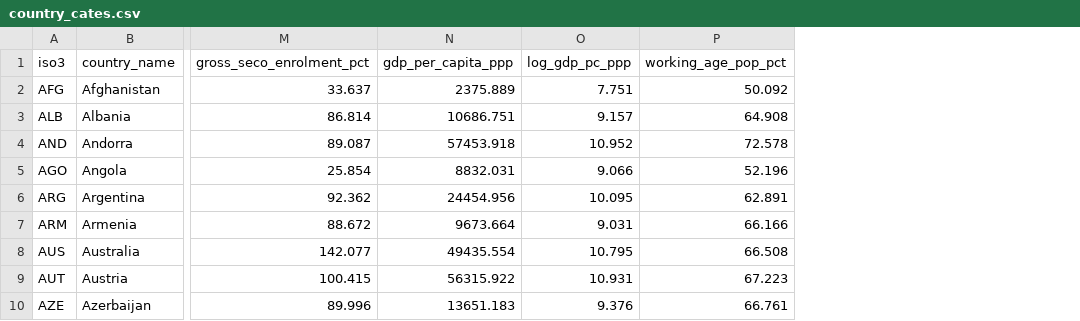
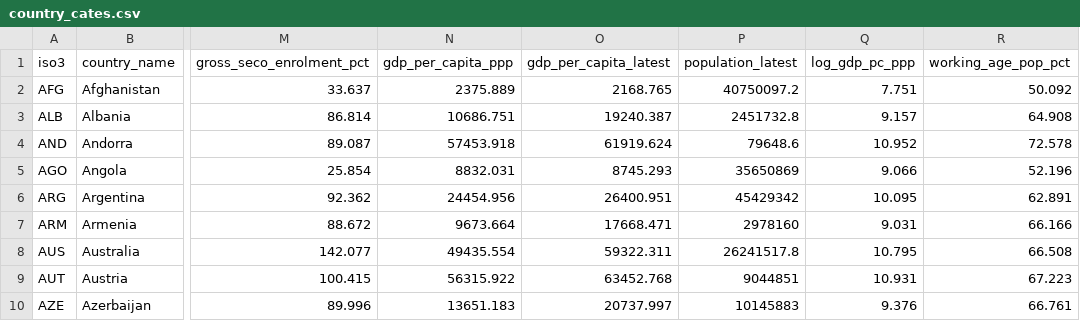
Before and after one commit to andrewcparnell/education-tax-bcf, a CSV file: app/data/country_cates.csv, drawn as a sheet; only a part is shown, gaps mark what is left out; the diff names each change by its address in the sheet, - before the commit and + after, or states it on an @@ line.

```diff
--- a/app/data/country_cates.csv
+++ b/app/data/country_cates.csv
+column O (gdp_per_capita_latest), rows 2-10: 2168.765 | 19240.387 | 61919.624 | 8745.293 | 26400.951 | 17668.471 | 59322.311 | 63452.768 | 20737.997
+column P (population_latest), rows 2-10: 40750097.2 | 2451732.8 | 79648.6 | 35650869 | 45429342 | 2978160 | 26241517.8 | 9044851 | 10145883
```
Also changed, not shown: 7 other files.
